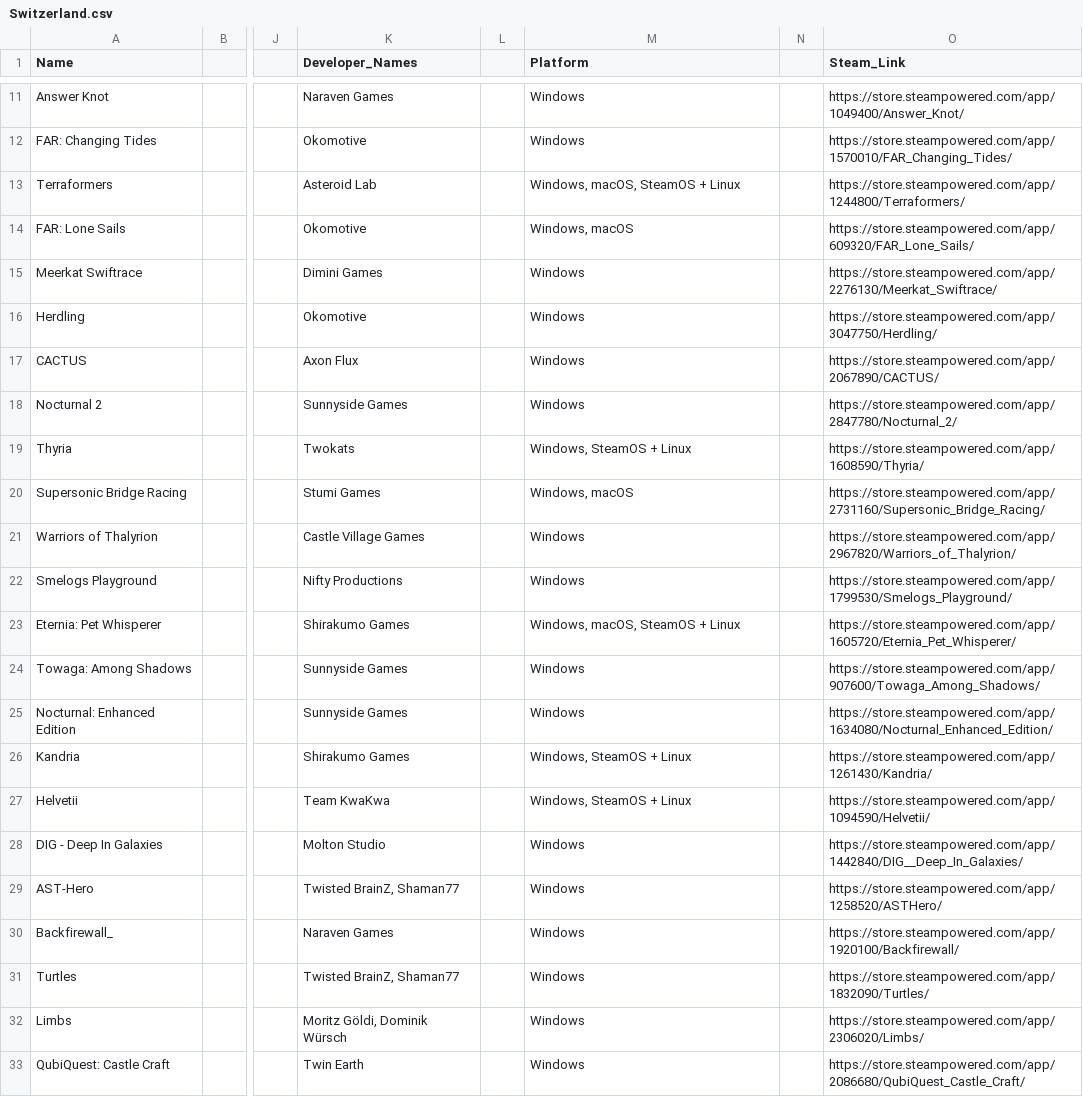
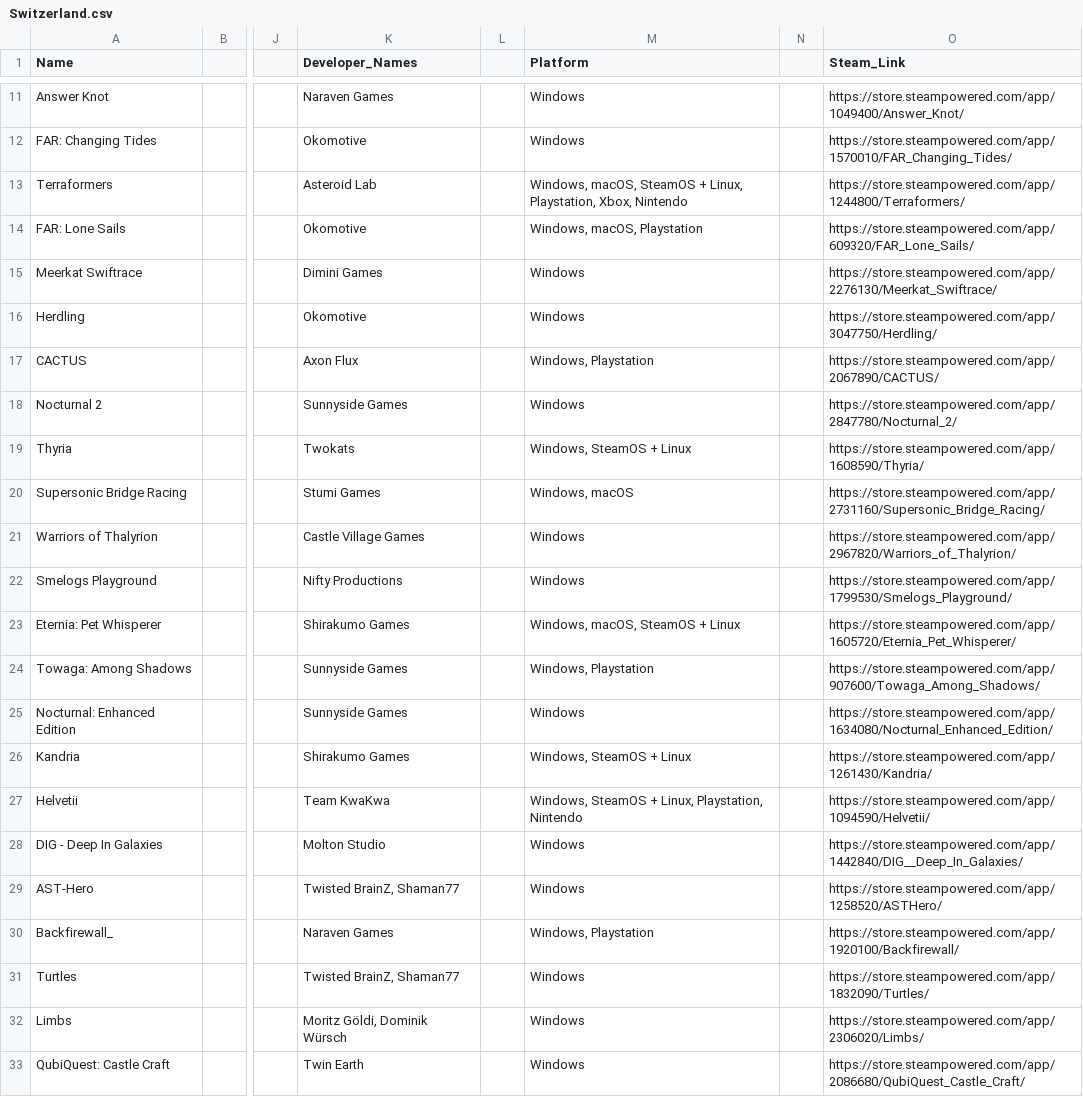
Before and after one commit to jdiaz97/wherearethe.games, a CSV file: export/Switzerland.csv, drawn as a sheet; only a part is shown, gaps mark what is left out; the diff covers the shown part only; the diff names each change by its address in the sheet, - before the commit and + after, or states it on an @@ line.

```diff
--- a/export/Switzerland.csv
+++ b/export/Switzerland.csv
-M13 (Platform): …SteamOS + Linux
+M13 (Platform): …SteamOS + Linux, Playstation, Xbox, Nintendo
-M14 (Platform): Windows, macOS
+M14 (Platform): Windows, macOS, Playstation
-M17 (Platform): Windows
+M17 (Platform): Windows, Playstation
-M24 (Platform): Windows
+M24 (Platform): Windows, Playstation
-M27 (Platform): Windows, SteamOS + Linux
+M27 (Platform): Windows, SteamOS + Linux, Playstation, Nintendo
-M30 (Platform): Windows
+M30 (Platform): Windows, Playstation
```
Also changed, not shown: 9 edited cells elsewhere in this file, export/Sweden.csv, 2 other files.
